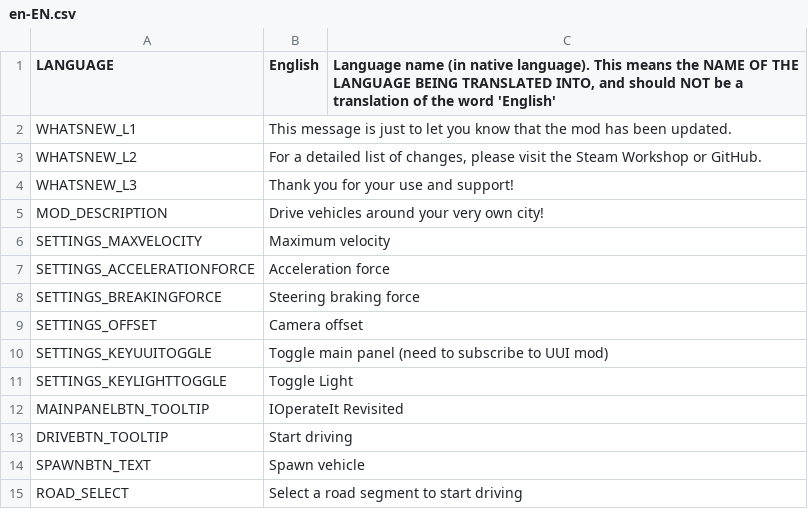
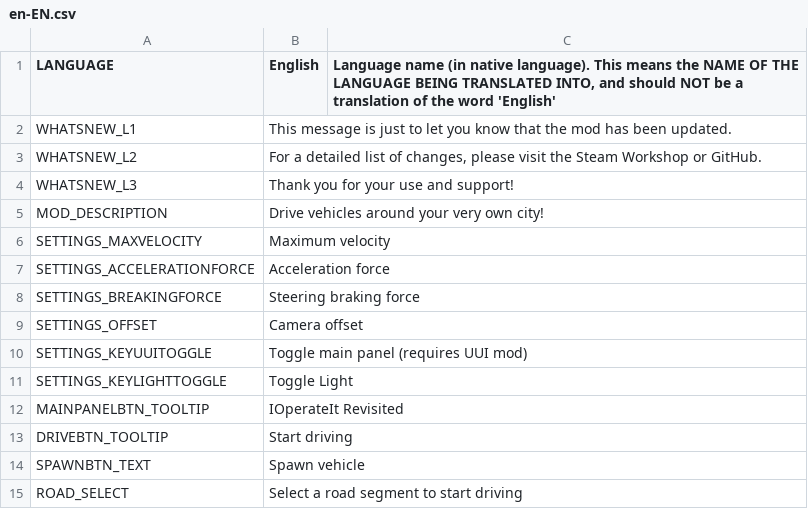
Before and after one commit to will258012/IOperateItRevisited, a CSV file: IOperateIt/Translations/en-EN.csv, drawn as a sheet.

```diff
--- a/IOperateIt/Translations/en-EN.csv
+++ b/IOperateIt/Translations/en-EN.csv
@@ -9,3 +9,3 @@ SETTINGS_BREAKINGFORCE,Steering braking force
 SETTINGS_OFFSET,Camera offset
-SETTINGS_KEYUUITOGGLE,Toggle main panel (need to subscribe to UUI mod)
+SETTINGS_KEYUUITOGGLE,Toggle main panel (requires UUI mod)
 SETTINGS_KEYLIGHTTOGGLE,Toggle Light
```
Also changed, not shown: IOperateIt/Translations/zh-CN.csv, 6 other files.
